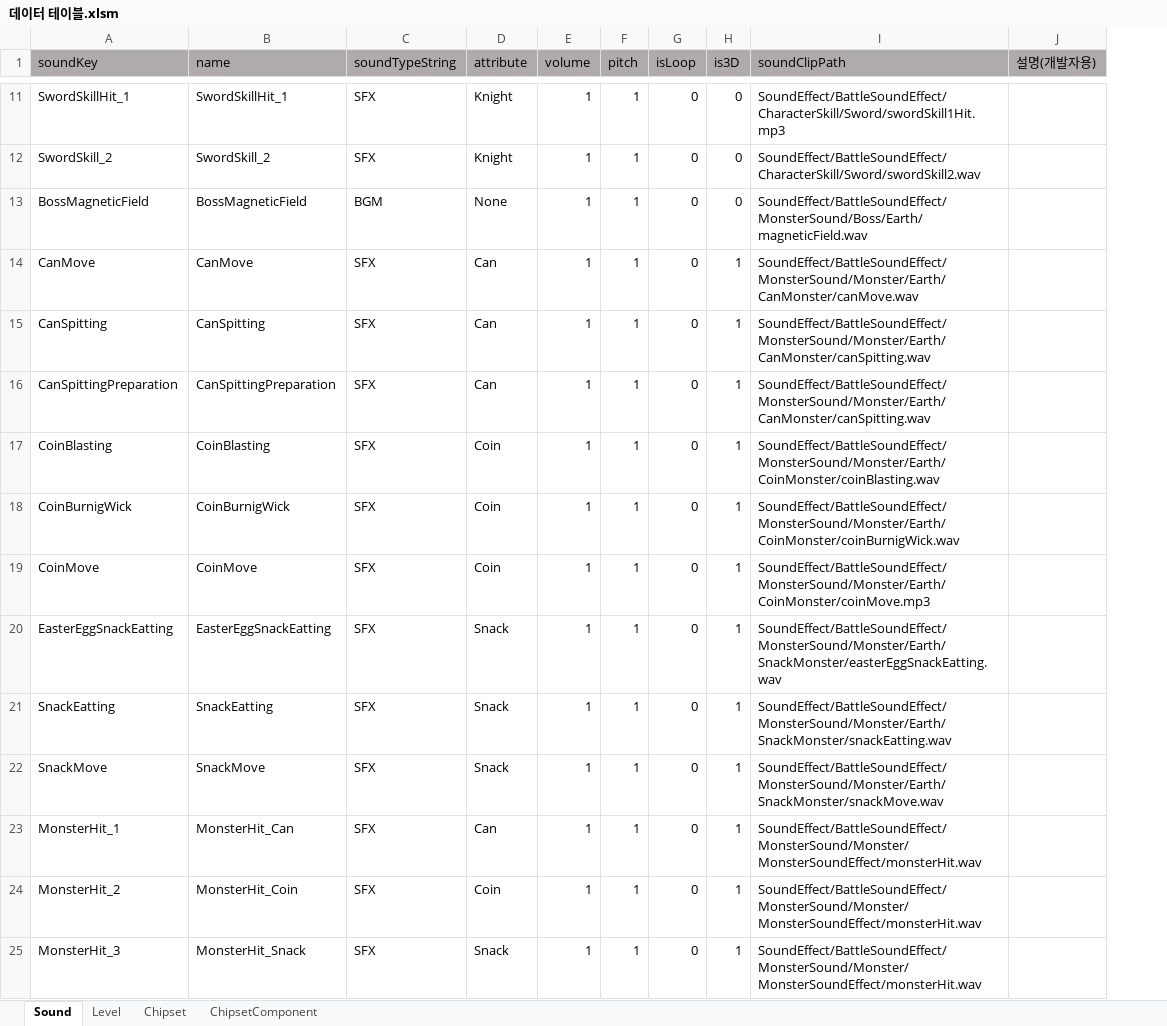
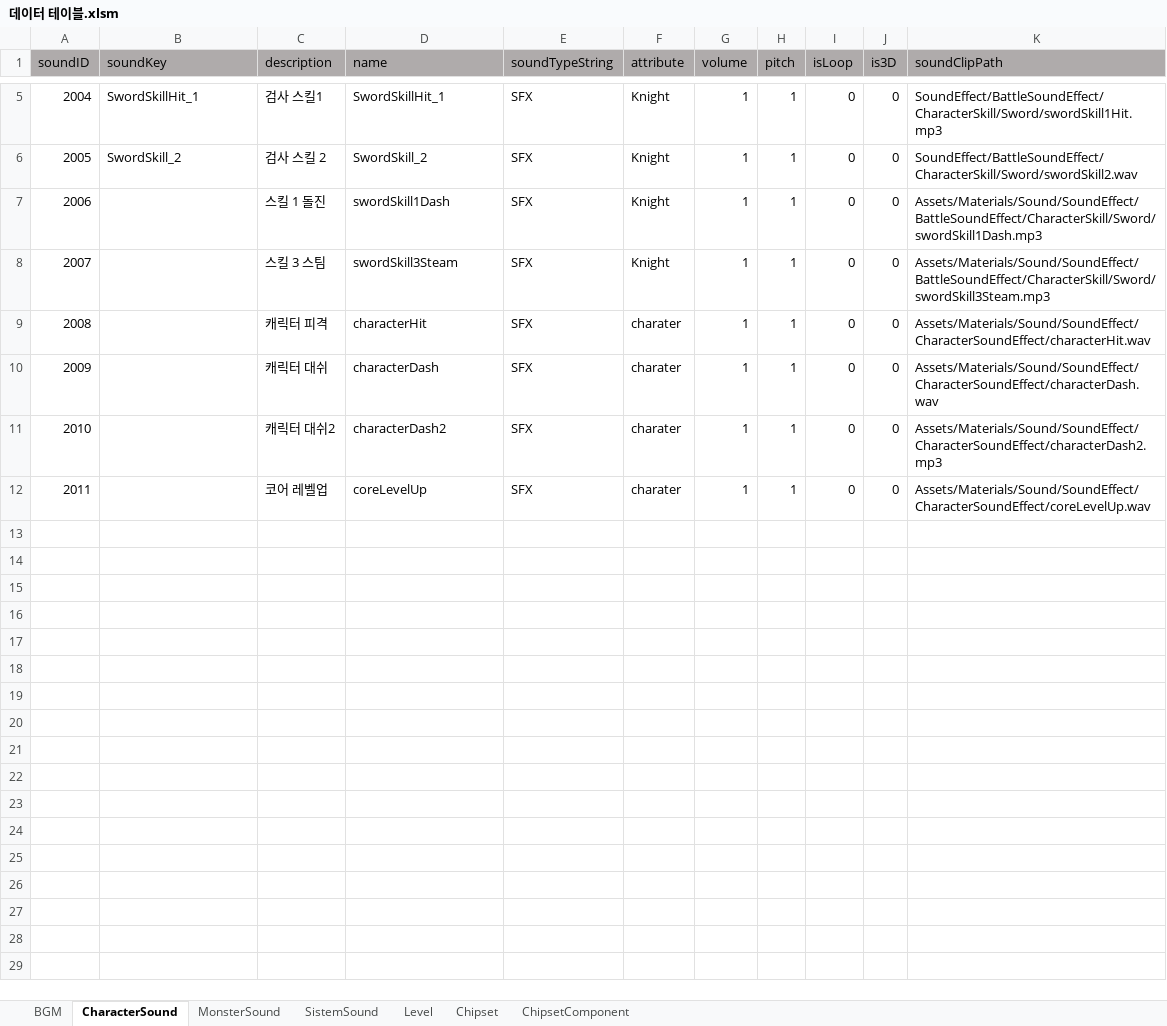
Before and after one commit to coil38/2025-2_Space, an Excel workbook: 데이터 테이블.xlsm, sheet CharacterSound, drawn as a sheet; only a part is shown, gaps mark what is left out; values as stored, in another font and other column widths than the file's, no borders; removed rows and columns are numbered as before the commit, all else as after; the diff covers the shown part only; the diff names each change by its address in the sheet, - before the commit and + after, or states it on an @@ line.

```diff
--- a/데이터 테이블.xlsm (sheet CharacterSound)
+++ b/데이터 테이블.xlsm (sheet CharacterSound)
-sheet tab: Sound
+sheet tab: CharacterSound
+sheet tab: BGM
+sheet tab: MonsterSound
+sheet tab: SistemSound
+column A (soundID), rows 5-10: 2004 | 2005 | 2006 | 2007 | 2008 | 2009; row 12: 2011
+column C (description), rows 5-10: 검사 스킬1 | 검사 스킬 2 | 스킬 1 돌진 | 스킬 3 스팀 | 캐릭터 피격 | 캐릭터 대쉬; row 12: 코어 레벨업
-column J (설명(개발자용)), empty
-B7 (soundKey): BossMagneticField
+B7 (soundKey): (empty)
-D7 (name): BossMagneticField
+D7 (name): swordSkill1Dash
-E7 (soundTypeString): BGM
+E7 (soundTypeString): SFX
-F7 (attribute): None
+F7 (attribute): Knight
-K7 (soundClipPath): SoundEffect/BattleSoundEffect/MonsterSound/Boss/Earth/magneticField.wav
+K7 (soundClipPath): Assets/Materials/Sound/SoundEffect/BattleSoundEffect/CharacterSkill/Sword/swordSkill1Dash.mp3
-row 14: CanMove | CanMove | SFX | Can | 1 | 1 | 0 | 1 | SoundEffect/BattleSoundEffect/MonsterSound/Monster/Earth/CanMonster/canMove.wav
-row 15: CanSpitting | CanSpitting | SFX | Can | 1 | 1 | 0 | 1 | SoundEffect/BattleSoundEffect/MonsterSound/Monster/Earth/CanMonster/canSpitting.wav
-row 16: CanSpittingPreparation | CanSpittingPreparation | SFX | Can | 1 | 1 | 0 | 1 | SoundEffect/BattleSoundEffect/MonsterSound/Monster/Earth/CanMonster/canSpitting.wav
-B8 (soundKey): CoinBlasting
+B8 (soundKey): (empty)
-D8 (name): CoinBlasting
+D8 (name): swordSkill3Steam
-F8 (attribute): Coin
+F8 (attribute): Knight
-J8 (is3D): 1
+J8 (is3D): 0
-K8 (soundClipPath): SoundEffect/BattleSoundEffect/MonsterSound/Monster/Earth/CoinMonster/coinBlasting.wav
+K8 (soundClipPath): Assets/Materials/Sound/SoundEffect/BattleSoundEffect/CharacterSkill/Sword/swordSkill3Steam.mp3
-row 18: CoinBurnigWick | CoinBurnigWick | SFX | Coin | 1 | 1 | 0 | 1 | SoundEffect/BattleSoundEffect/MonsterSound/Monster/Earth/CoinMonster/coinBurnigWick.wav
-row 19: CoinMove | CoinMove | SFX | Coin | 1 | 1 | 0 | 1 | SoundEffect/BattleSoundEffect/MonsterSound/Monster/Earth/CoinMonster/coinMove.mp3
-B9 (soundKey): EasterEggSnackEatting
+B9 (soundKey): (empty)
-D9 (name): EasterEggSnackEatting
+D9 (name): characterHit
-F9:F10 (attribute): Snack
+F9:F10 (attribute): charater
-J9:J10 (is3D): 1
+J9:J10 (is3D): 0
-K9 (soundClipPath): SoundEffect/BattleSoundEffect/MonsterSound/Monster/Earth/SnackMonster/easterEggSnackEatting.wav
+K9 (soundClipPath): Assets/Materials/Sound/SoundEffect/CharacterSoundEffect/characterHit.wav
-B10 (soundKey): SnackEatting
+B10 (soundKey): (empty)
-D10 (name): SnackEatting
+D10 (name): characterDash
-K10 (soundClipPath): SoundEffect/BattleSoundEffect/MonsterSound/Monster/Earth/SnackMonster/snackEatting.wav
+K10 (soundClipPath): Assets/Materials/Sound/SoundEffect/CharacterSoundEffect/characterDash.wav
+row 11: 2010 |  | 캐릭터 대쉬2 | characterDash2 | SFX | charater | 1 | 1 | 0 | 0 | Assets/Materials/Sound/SoundEffect/CharacterSoundEffect/characterDash2.mp3
-B12 (soundKey): SnackMove
+B12 (soundKey): (empty)
-D12 (name): SnackMove
+D12 (name): coreLevelUp
-F12 (attribute): Snack
+F12 (attribute): charater
-J12 (is3D): 1
+J12 (is3D): 0
-K12 (soundClipPath): SoundEffect/BattleSoundEffect/MonsterSound/Monster/Earth/SnackMonster/snackMove.wav
+K12 (soundClipPath): Assets/Materials/Sound/SoundEffect/CharacterSoundEffect/coreLevelUp.wav
-row 23: MonsterHit_1 | MonsterHit_Can | SFX | Can | 1 | 1 | 0 | 1 | SoundEffect/BattleSoundEffect/MonsterSound/Monster/MonsterSoundEffect/monsterHit.wav
-row 24: MonsterHit_2 | MonsterHit_Coin | SFX | Coin | 1 | 1 | 0 | 1 | SoundEffect/BattleSoundEffect/MonsterSound/Monster/MonsterSoundEffect/monsterHit.wav
-row 25: MonsterHit_3 | MonsterHit_Snack | SFX | Snack | 1 | 1 | 0 | 1 | SoundEffect/BattleSoundEffect/MonsterSound/Monster/MonsterSoundEffect/monsterHit.wav
```
Also changed, not shown: 6 removed rows elsewhere in this sheet.
